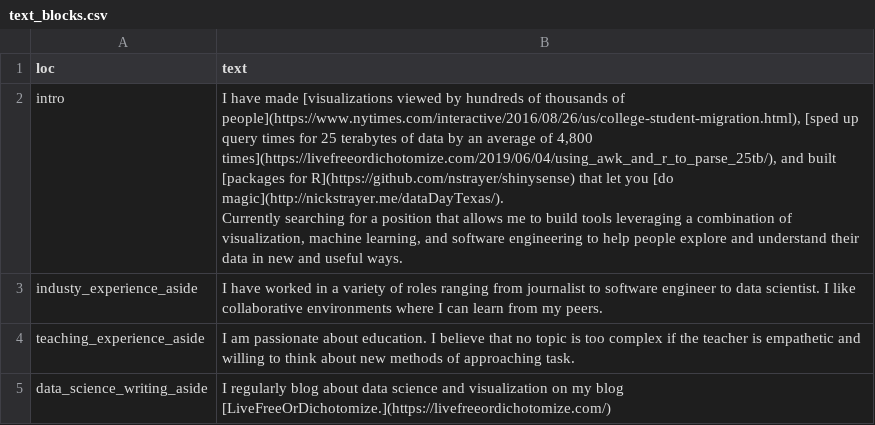
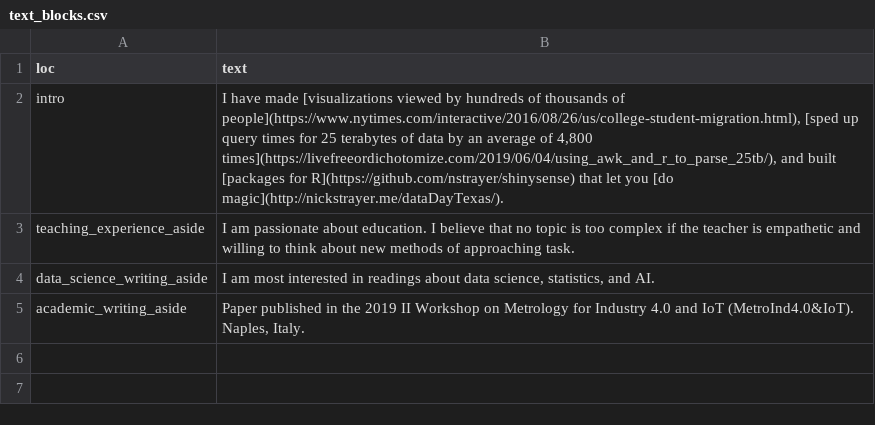
Before and after one commit to alexandrehsd/cv, a CSV file: csvs/text_blocks.csv, drawn as a sheet.

Commit message:
Add publications and ds writings aside

```diff
--- a/csvs/text_blocks.csv
+++ b/csvs/text_blocks.csv
@@ -1,7 +1,5 @@
 loc,text
-intro,"I have made [visualizations viewed by hundreds of thousands of people](https://www.nytimes.com/interactive/2016/08/26/us/college-student-migration.html), [sped up query times for 25 terabytes of data by an average of 4,800 times](https://livefreeordichotomize.com/2019/06/04/using_awk_and_r_to_parse_25tb/), and built [packages for R](https://github.com/nstrayer/shinysense) that let you [do magic](http://nickstrayer.me/dataDayTexas/).
-
-Currently searching for a position that allows me to build tools leveraging a combination of visualization, machine learning, and software engineering to help people explore and understand their data in new and useful ways."
-industy_experience_aside,I have worked in a variety of roles ranging from journalist to software engineer to data scientist. I like collaborative environments where I can learn from my peers.
+intro,"I have made [visualizations viewed by hundreds of thousands of people](https://www.nytimes.com/interactive/2016/08/26/us/college-student-migration.html), [sped up query times for 25 terabytes of data by an average of 4,800 times](https://livefreeordichotomize.com/2019/06/04/using_awk_and_r_to_parse_25tb/), and built [packages for R](https://github.com/nstrayer/shinysense) that let you [do magic](http://nickstrayer.me/dataDayTexas/)."
 teaching_experience_aside,I am passionate about education. I believe that no topic is too complex if the teacher is empathetic and willing to think about new methods of approaching task.
-data_science_writing_aside,I regularly blog about data science and visualization on my blog [LiveFreeOrDichotomize.](https://livefreeordichotomize.com/)
+data_science_writing_aside,"I am most interested in readings about data science, statistics, and AI."
+academic_writing_aside,"Paper published in the 2019 II Workshop on Metrology for Industry 4.0 and IoT (MetroInd4.0&IoT). Naples, Italy."
```
